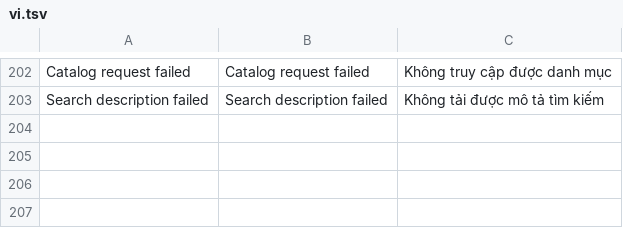
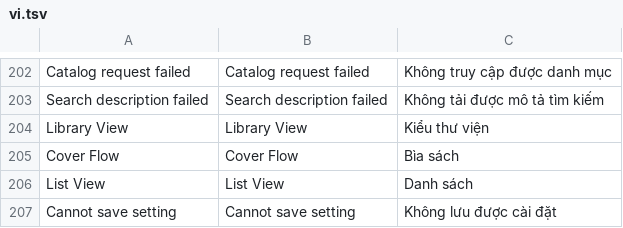
Before and after one commit to lampsonlnguyen/q2-books, a TSV file: crosspoint-core/lang/vi.tsv, drawn as a sheet; only a part is shown, gaps mark what is left out.

Commit message:
Translate library view controls into Vietnamese

```diff
--- a/crosspoint-core/lang/vi.tsv
+++ b/crosspoint-core/lang/vi.tsv
@@ -203 +203,5 @@ Catalog request failed	Catalog request failed	Không truy cập được danh m
 Search description failed	Search description failed	Không tải được mô tả tìm kiếm
+Library View	Library View	Kiểu thư viện
+Cover Flow	Cover Flow	Bìa sách
+List View	List View	Danh sách
+Cannot save setting	Cannot save setting	Không lưu được cài đặt
```
